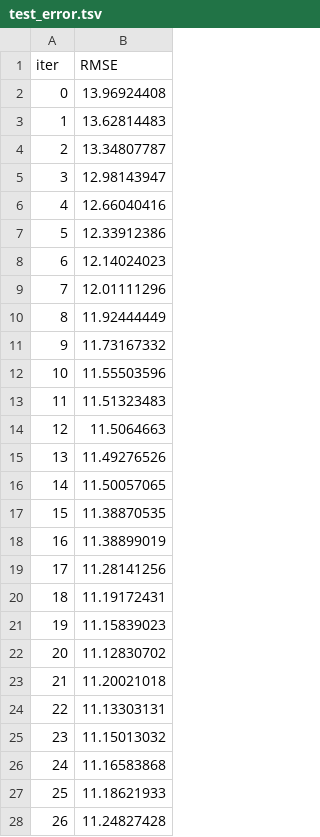
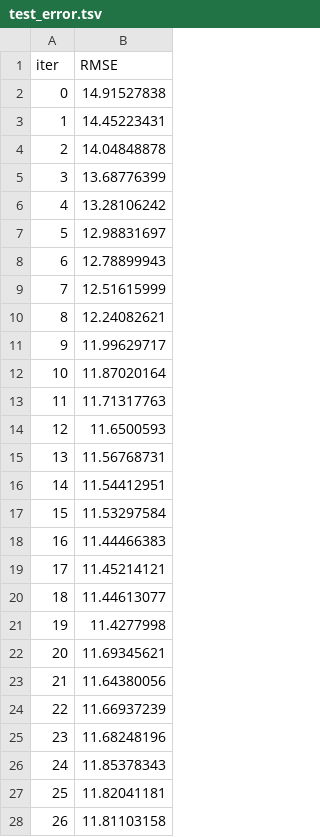
Before and after one commit to marcos-s1/Big-Data-forecast, a TSV file: catboost_info/test_error.tsv, drawn as a sheet; only a part is shown; the diff covers the shown part only.

```diff
--- a/catboost_info/test_error.tsv
+++ b/catboost_info/test_error.tsv
@@ -1,28 +1,28 @@
 iter	RMSE
-0	13.96924408
-1	13.62814483
-2	13.34807787
-3	12.98143947
-4	12.66040416
-5	12.33912386
-6	12.14024023
-7	12.01111296
-8	11.92444449
-9	11.73167332
-10	11.55503596
-11	11.51323483
-12	11.5064663
-13	11.49276526
-14	11.50057065
-15	11.38870535
-16	11.38899019
-17	11.28141256
-18	11.19172431
-19	11.15839023
-20	11.12830702
-21	11.20021018
-22	11.13303131
-23	11.15013032
-24	11.16583868
-25	11.18621933
-26	11.24827428
+0	14.91527838
+1	14.45223431
+2	14.04848878
+3	13.68776399
+4	13.28106242
+5	12.98831697
+6	12.78899943
+7	12.51615999
+8	12.24082621
+9	11.99629717
+10	11.87020164
+11	11.71317763
+12	11.6500593
+13	11.56768731
+14	11.54412951
+15	11.53297584
+16	11.44466383
+17	11.45214121
+18	11.44613077
+19	11.4277998
+20	11.69345621
+21	11.64380056
+22	11.66937239
+23	11.68248196
+24	11.85378343
+25	11.82041181
+26	11.81103158
```
Also changed, not shown: 14 added rows and 29 edited cells elsewhere in this file, catboost_info/learn_error.tsv, catboost_info/time_left.tsv, 5 other files.
